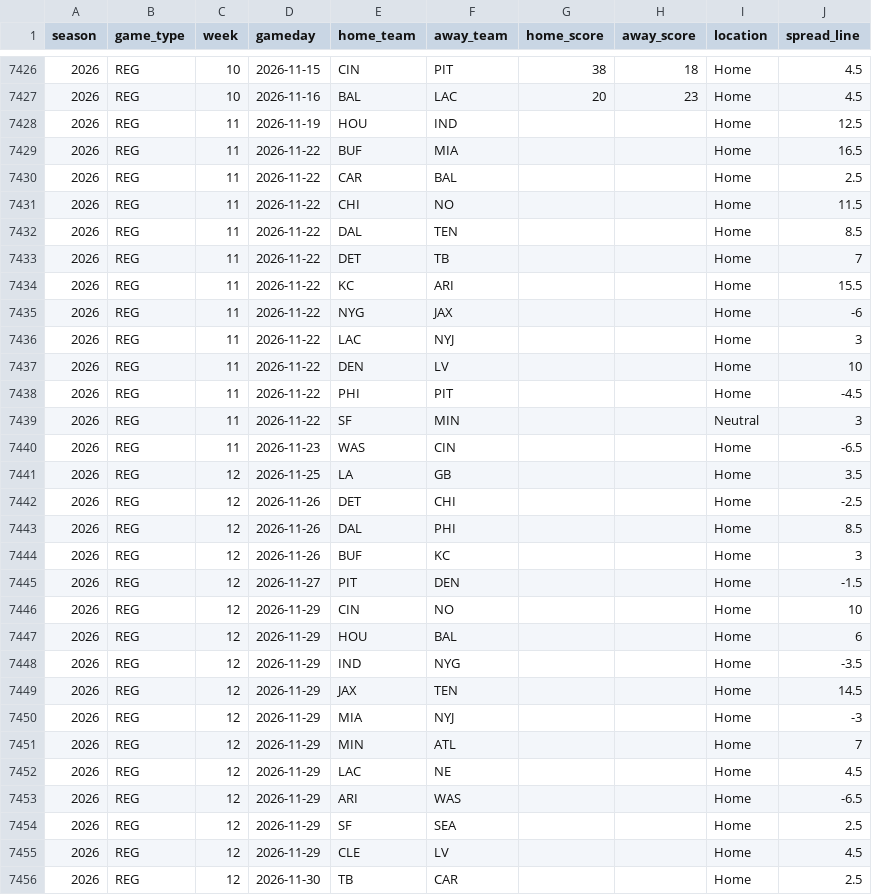
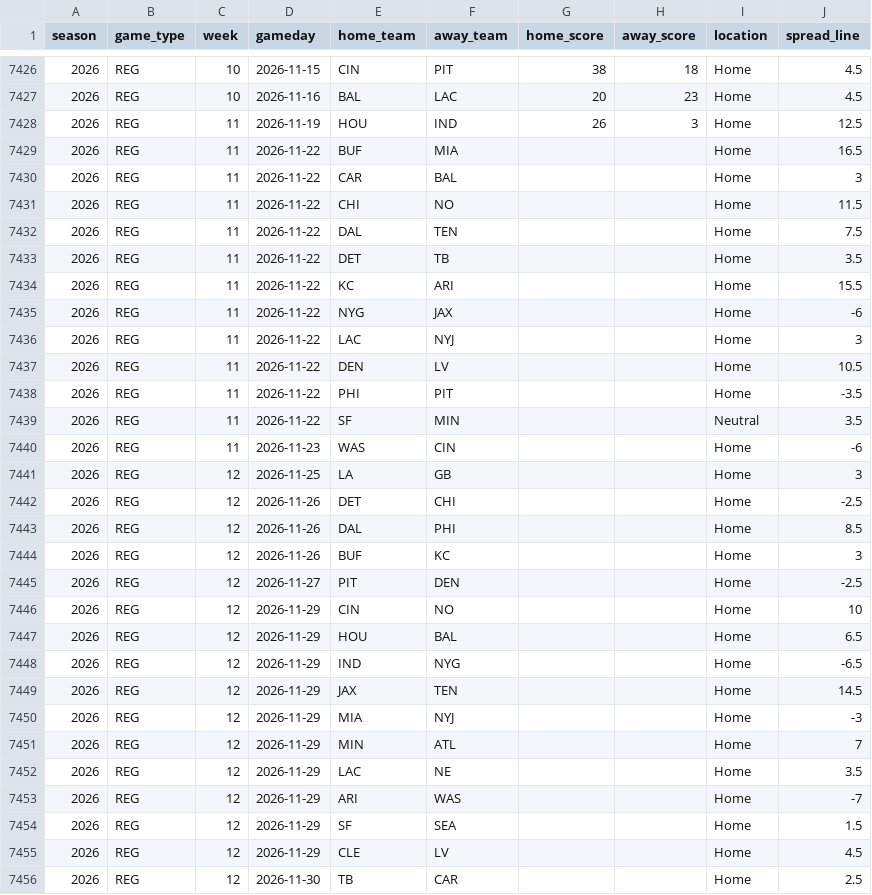
Before and after one commit to Ojas438/game, a CSV file: nfl-blind-predictors/data/games.csv, drawn as a sheet; only a part is shown, gaps mark what is left out.

```diff
--- a/nfl-blind-predictors/data/games.csv
+++ b/nfl-blind-predictors/data/games.csv
@@ -7427,8 +7427,8 @@ season,game_type,week,gameday,home_team,away_team,home_score,away_score,location
 2026,REG,10,2026-11-16,BAL,LAC,20,23,Home,4.5
-2026,REG,11,2026-11-19,HOU,IND,,,Home,12.5
+2026,REG,11,2026-11-19,HOU,IND,26,3,Home,12.5
 2026,REG,11,2026-11-22,BUF,MIA,,,Home,16.5
-2026,REG,11,2026-11-22,CAR,BAL,,,Home,2.5
+2026,REG,11,2026-11-22,CAR,BAL,,,Home,3
 2026,REG,11,2026-11-22,CHI,NO,,,Home,11.5
-2026,REG,11,2026-11-22,DAL,TEN,,,Home,8.5
-2026,REG,11,2026-11-22,DET,TB,,,Home,7
+2026,REG,11,2026-11-22,DAL,TEN,,,Home,7.5
+2026,REG,11,2026-11-22,DET,TB,,,Home,3.5
 2026,REG,11,2026-11-22,KC,ARI,,,Home,15.5
@@ -7436,7 +7436,7 @@ season,game_type,week,gameday,home_team,away_team,home_score,away_score,location
 2026,REG,11,2026-11-22,LAC,NYJ,,,Home,3
-2026,REG,11,2026-11-22,DEN,LV,,,Home,10
-2026,REG,11,2026-11-22,PHI,PIT,,,Home,-4.5
-2026,REG,11,2026-11-22,SF,MIN,,,Neutral,3
-2026,REG,11,2026-11-23,WAS,CIN,,,Home,-6.5
-2026,REG,12,2026-11-25,LA,GB,,,Home,3.5
+2026,REG,11,2026-11-22,DEN,LV,,,Home,10.5
+2026,REG,11,2026-11-22,PHI,PIT,,,Home,-3.5
+2026,REG,11,2026-11-22,SF,MIN,,,Neutral,3.5
+2026,REG,11,2026-11-23,WAS,CIN,,,Home,-6
+2026,REG,12,2026-11-25,LA,GB,,,Home,3
 2026,REG,12,2026-11-26,DET,CHI,,,Home,-2.5
@@ -7444,6 +7444,6 @@ season,game_type,week,gameday,home_team,away_team,home_score,away_score,location
 2026,REG,12,2026-11-26,BUF,KC,,,Home,3
-2026,REG,12,2026-11-27,PIT,DEN,,,Home,-1.5
+2026,REG,12,2026-11-27,PIT,DEN,,,Home,-2.5
 2026,REG,12,2026-11-29,CIN,NO,,,Home,10
-2026,REG,12,2026-11-29,HOU,BAL,,,Home,6
-2026,REG,12,2026-11-29,IND,NYG,,,Home,-3.5
+2026,REG,12,2026-11-29,HOU,BAL,,,Home,6.5
+2026,REG,12,2026-11-29,IND,NYG,,,Home,-6.5
 2026,REG,12,2026-11-29,JAX,TEN,,,Home,14.5
@@ -7451,5 +7451,5 @@ season,game_type,week,gameday,home_team,away_team,home_score,away_score,location
 2026,REG,12,2026-11-29,MIN,ATL,,,Home,7
-2026,REG,12,2026-11-29,LAC,NE,,,Home,4.5
-2026,REG,12,2026-11-29,ARI,WAS,,,Home,-6.5
-2026,REG,12,2026-11-29,SF,SEA,,,Home,2.5
+2026,REG,12,2026-11-29,LAC,NE,,,Home,3.5
+2026,REG,12,2026-11-29,ARI,WAS,,,Home,-7
+2026,REG,12,2026-11-29,SF,SEA,,,Home,1.5
 2026,REG,12,2026-11-29,CLE,LV,,,Home,4.5
```
Also changed, not shown: nfl-blind-predictors/results/season_scoreboard.csv, 3 other files.
